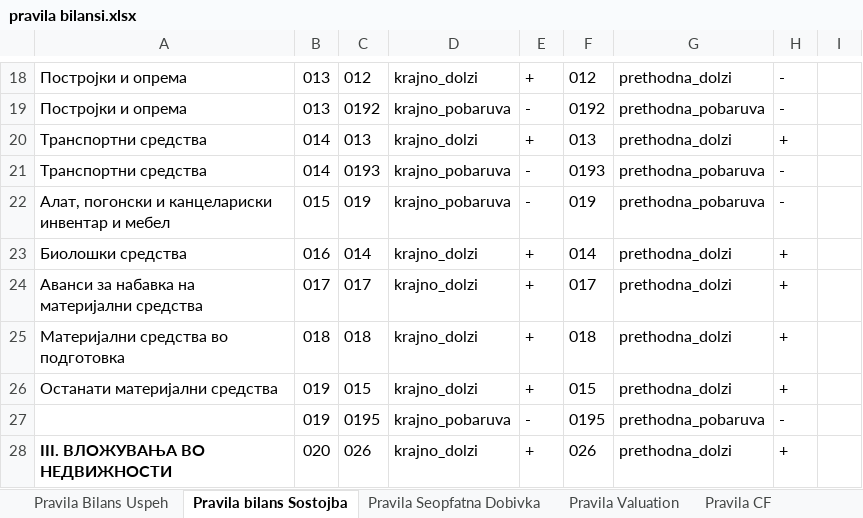
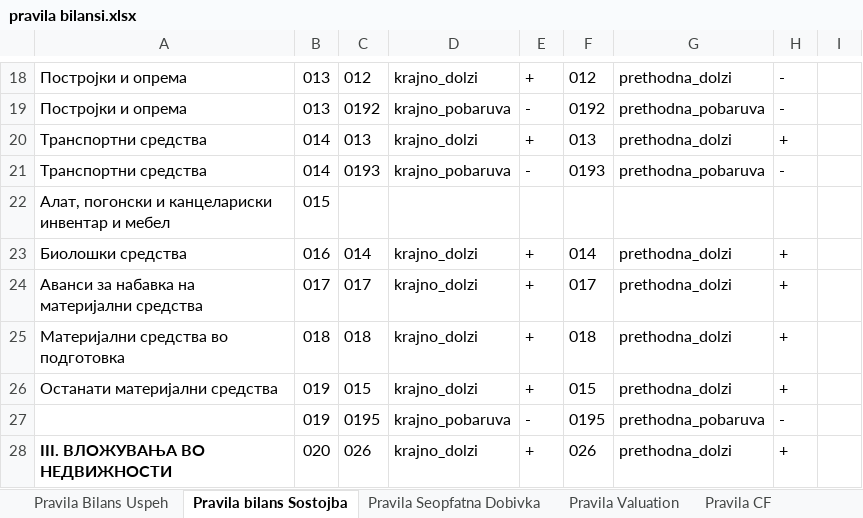
Before and after one commit to sigmaakaunting-cpu/SIGMA-ACCOUNTIG, an Excel workbook: pravila bilansi.xlsx, sheet Pravila bilans Sostojba, drawn as a sheet; only a part is shown, gaps mark what is left out; values as stored, in another font and other column widths than the file's, no borders; removed rows and columns are numbered as before the commit, all else as after; the diff names each change by its address in the sheet, - before the commit and + after, or states it on an @@ line.

Commit message:
Add files via upload

```diff
--- a/pravila bilansi.xlsx (sheet Pravila bilans Sostojba)
+++ b/pravila bilansi.xlsx (sheet Pravila bilans Sostojba)
-row 22: Алат, погонски и канцелариски инвентар и мебел | 015 | 019 | krajno_pobaruva | - | 019 | prethodna_pobaruva | -
+row 22: Алат, погонски и канцелариски инвентар и мебел | 015
```
